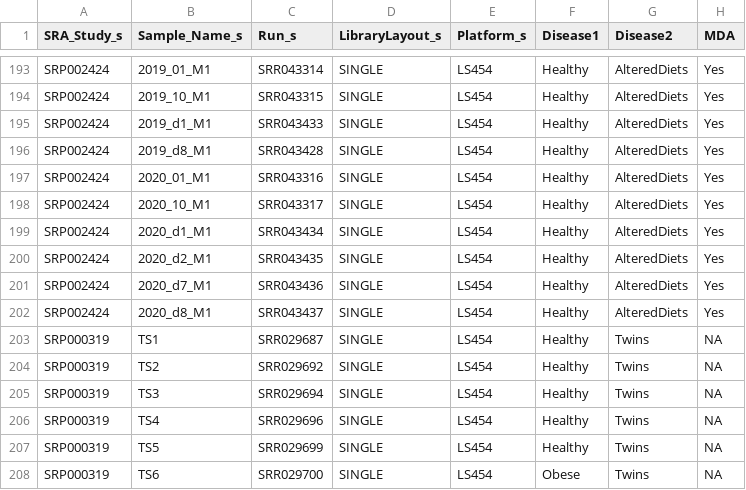
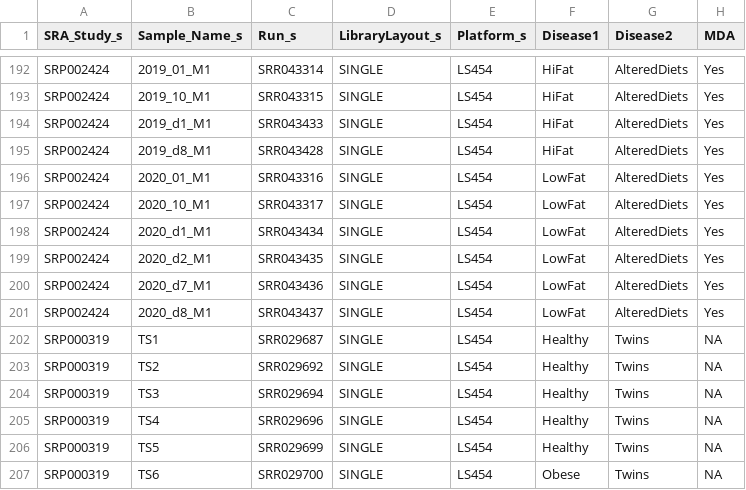
Before and after one commit to SchlossLab/Hannigan_ConjunctisViribus_ploscompbio_2018, a TSV file: data/PublishedDatasets/metadatatable.tsv, drawn as a sheet; only a part is shown, gaps mark what is left out; addresses are those after the commit; the diff covers the shown part only; the diff names each change by its address in the sheet, - before the commit and + after, or states it on an @@ line.

```diff
--- a/data/PublishedDatasets/metadatatable.tsv
+++ b/data/PublishedDatasets/metadatatable.tsv
-F192:F195 (Disease1): Healthy
+F192:F195 (Disease1): HiFat
-F196:F201 (Disease1): Healthy
+F196:F201 (Disease1): LowFat
```
Also changed, not shown: 1 removed row and 26 edited cells elsewhere in this file.
